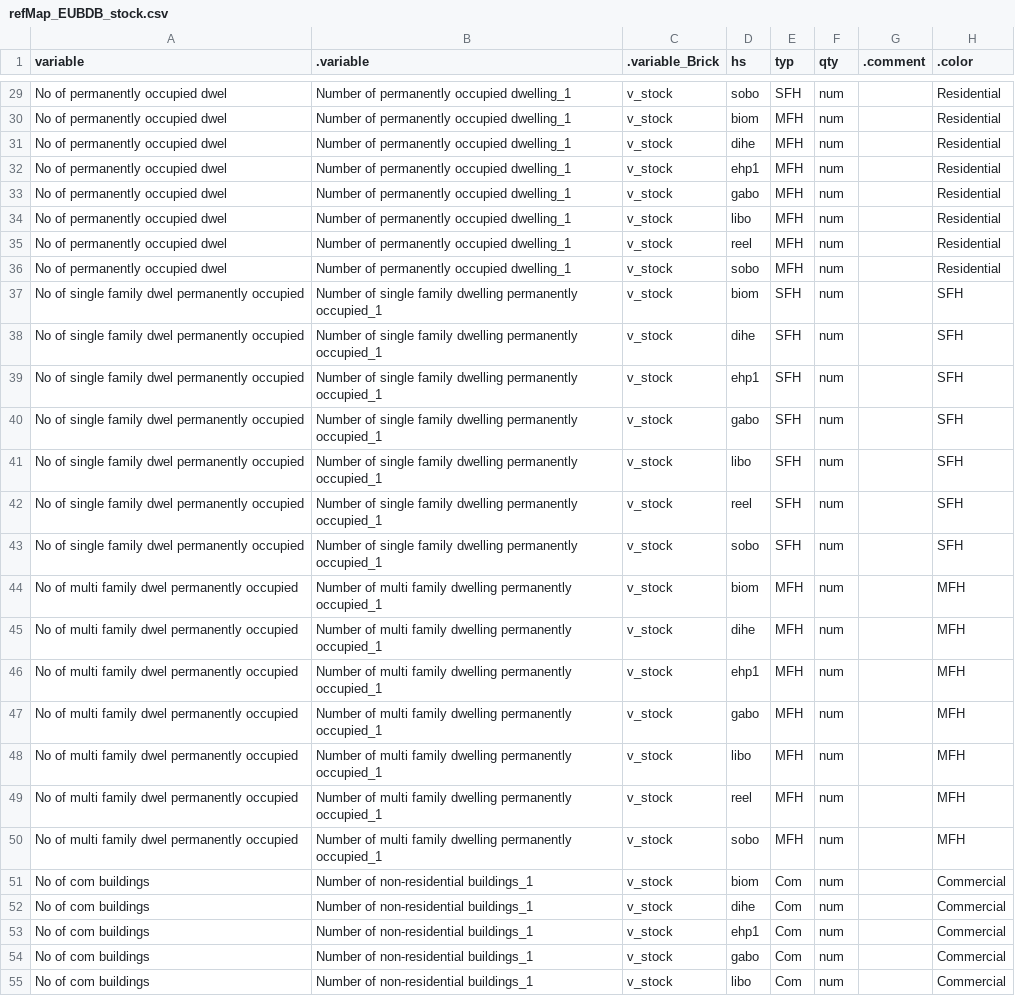
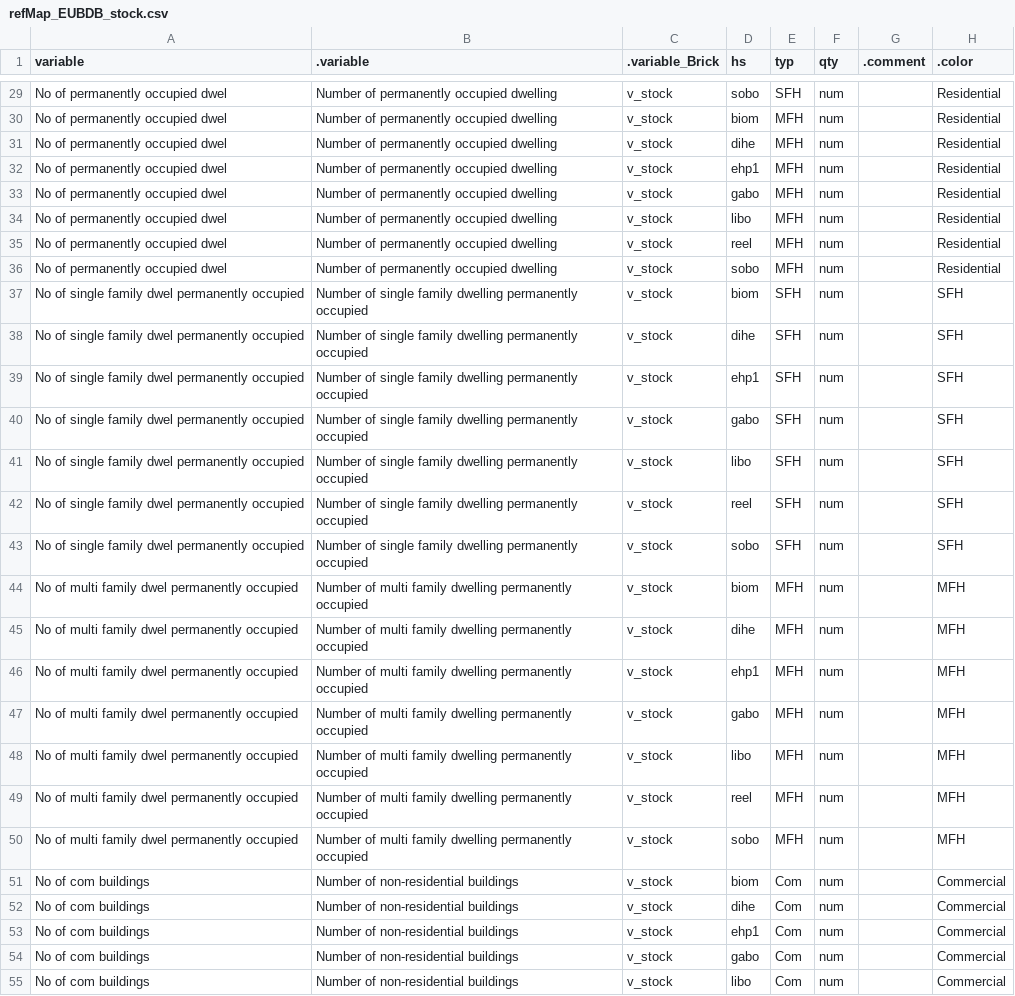
Before and after one commit to pik-piam/mredgebuildings, a CSV file: inst/extdata/sectoral/refMap_EUBDB_stock.csv, drawn as a sheet; only a part is shown, gaps mark what is left out; the diff covers the shown part only; the diff names each change by its address in the sheet, - before the commit and + after, or states it on an @@ line.

Commit message:
Remove <variable>_<unit> syntax
Unify toolUnitConversion data structure to avoid case distinction.
To that end remove <variable>_<unit> syntax from
read/convertEUBuildingsDB and downstream functions.

```diff
--- a/inst/extdata/sectoral/refMap_EUBDB_stock.csv
+++ b/inst/extdata/sectoral/refMap_EUBDB_stock.csv
-B29:B36 (.variable): Number of permanently occupied dwelling_1
+B29:B36 (.variable): Number of permanently occupied dwelling
-B37:B43 (.variable): …dwelling permanently occupied_1
+B37:B43 (.variable): …dwelling permanently occupied
-B44:B50 (.variable): …dwelling permanently occupied_1
+B44:B50 (.variable): …dwelling permanently occupied
-B51:B55 (.variable): Number of non-residential buildings_1
+B51:B55 (.variable): Number of non-residential buildings
```
Also changed, not shown: 59 edited cells elsewhere in this file, inst/extdata/sectoral/refMap_EUBDB_vintage.csv, inst/extdata/sectoral/variableMapping_EUBuildingsObservatory.csv, 8 other files.
